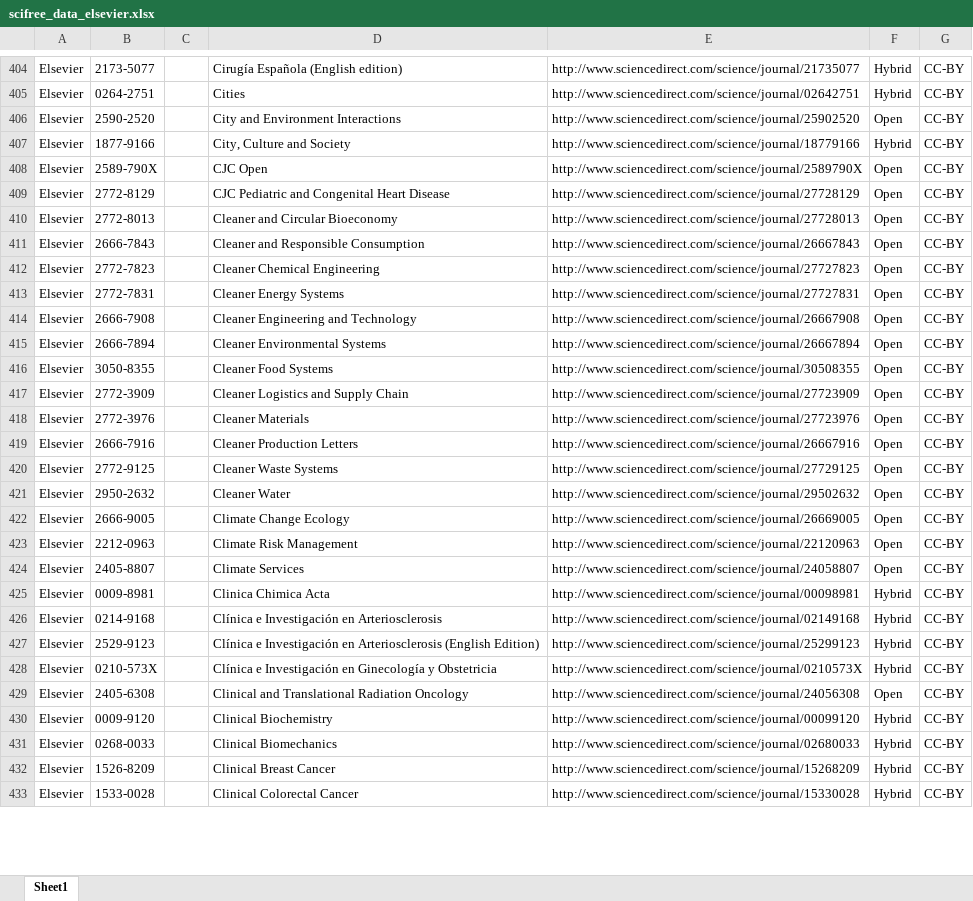
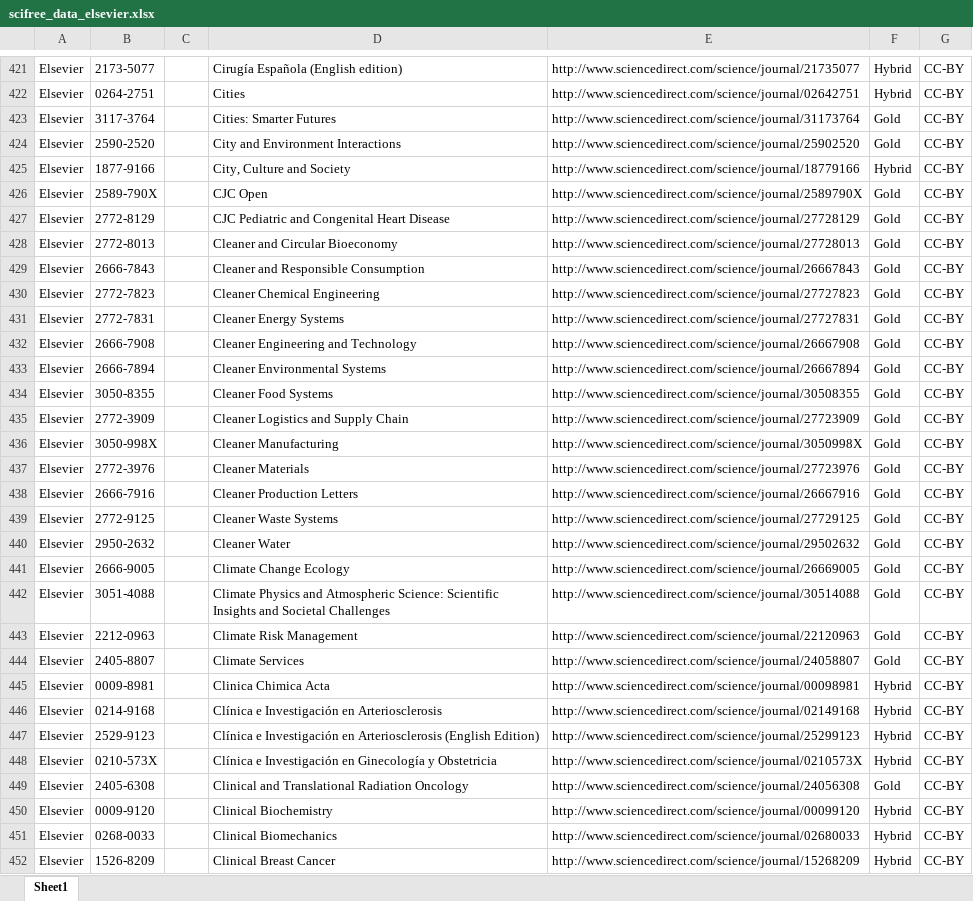
Before and after one commit to Kungbib/oa-tskr, an Excel workbook: Bibsam_tidskriftslistor/scifree_data_elsevier.xlsx, sheet Sheet1, drawn as a sheet; only a part is shown, gaps mark what is left out; the shorter side is filled out with more unchanged rows; values as stored, in another font and other column widths than the file's, no borders; table styles not drawn; addresses are those after the commit; the diff covers the shown part only; the diff names each change by its address in the sheet, - before the commit and + after, or states it on an @@ line.

```diff
--- a/Bibsam_tidskriftslistor/scifree_data_elsevier.xlsx (sheet Sheet1)
+++ b/Bibsam_tidskriftslistor/scifree_data_elsevier.xlsx (sheet Sheet1)
+row 423: Elsevier | 3117-3764 |  | Cities: Smarter Futures | http://www.sciencedirect.com/science/journal/31173764 | Gold | CC-BY
-F424: Open
+F424: Gold
-F426:F435: Open
+F426:F435: Gold
+row 436: Elsevier | 3050-998X |  | Cleaner Manufacturing | http://www.sciencedirect.com/science/journal/3050998X | Gold | CC-BY
-F437:F441: Open
+F437:F441: Gold
+row 442: Elsevier | 3051-4088 |  | Climate Physics and Atmospheric Science: Scientific Insights and Societal Challenges | http://www.sciencedirect.com/science/journal/30514088 | Gold | CC-BY
-F443:F444: Open
+F443:F444: Gold
-F449: Open
+F449: Gold
```
Also changed, not shown: 89 added rows, 21 removed rows and 756 edited cells elsewhere in this sheet, Bibsam_tidskriftslistor/Uppdateringar/Tidskriftslistor_ändringar_2026.xlsx, Bibsam_tidskriftslistor/scifree_data_emerald.xlsx, 1 other file.
